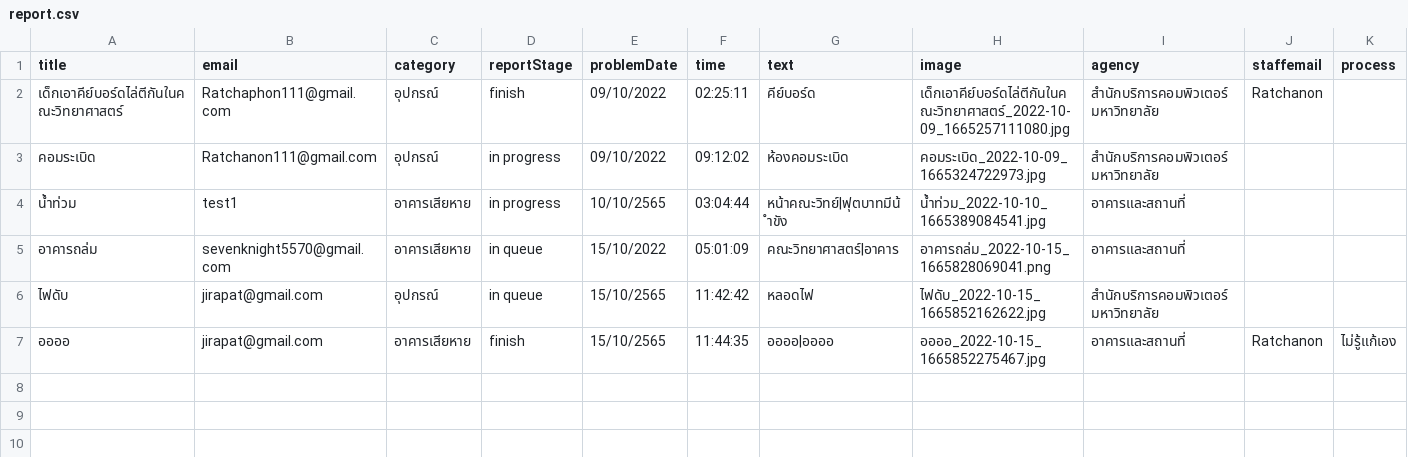
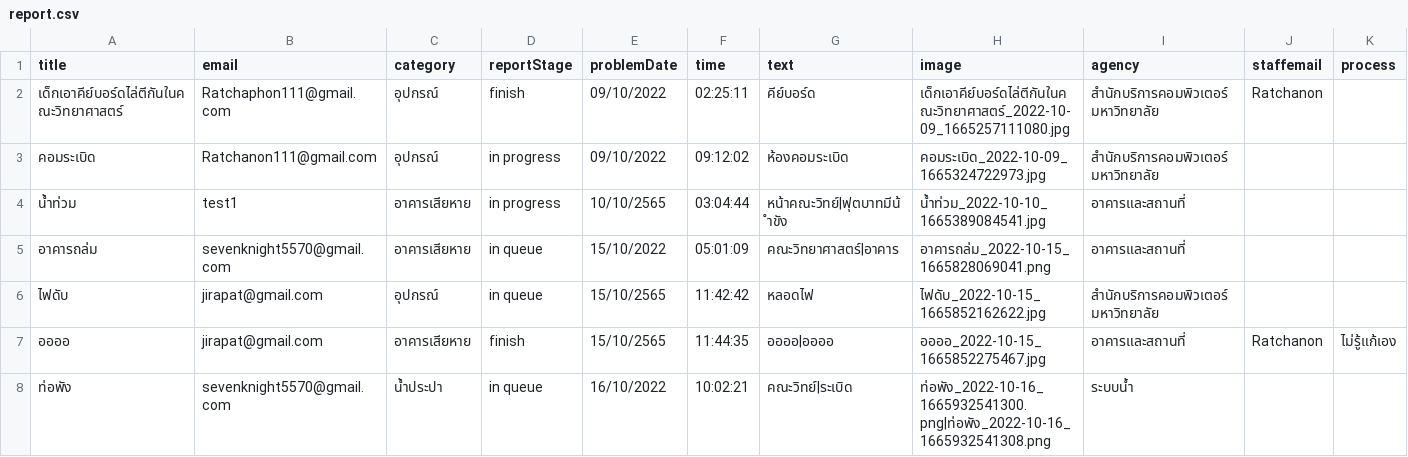
Before and after one commit to Ratchaphon1412/Student-Complaints, a CSV file: database/report.csv, drawn as a sheet; the diff names each change by its address in the sheet, - before the commit and + after, or states it on an @@ line.

Commit message:
fix  bug chose  image

```diff
--- a/database/report.csv
+++ b/database/report.csv
+row 8: ท่อพัง | sevenknight5570@gmail.com | น้ำประปา | in queue | 16/10/2022 | 10:02:21 | คณะวิทย์|ระเบิด | ท่อพัง_2022-10-16_1665932541300.png|ท่อพัง_2022-10-16_1665932541308.png | ระบบน้ำ
```
Also changed, not shown: database/likepost.csv, database/log.csv, 4 other files.
